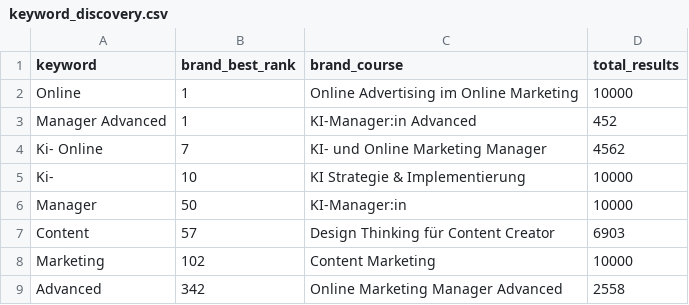
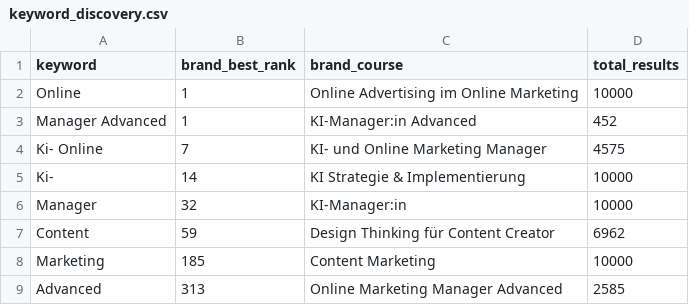
Before and after one commit to oopsrathan-create/Mein_now-crawler, a CSV file: meinnow_crawler/data/keyword_discovery.csv, drawn as a sheet.

```diff
--- a/meinnow_crawler/data/keyword_discovery.csv
+++ b/meinnow_crawler/data/keyword_discovery.csv
@@ -3,7 +3,7 @@ Online,1,Online Advertising im Online Marketing,10000
 Manager Advanced,1,KI-Manager:in Advanced,452
-Ki- Online,7,KI- und Online Marketing Manager,4562
-Ki-,10,KI Strategie & Implementierung,10000
-Manager,50,KI-Manager:in,10000
-Content,57,Design Thinking für Content Creator,6903
-Marketing,102,Content Marketing,10000
-Advanced,342,Online Marketing Manager Advanced,2558
+Ki- Online,7,KI- und Online Marketing Manager,4575
+Ki-,14,KI Strategie & Implementierung,10000
+Manager,32,KI-Manager:in,10000
+Content,59,Design Thinking für Content Creator,6962
+Marketing,185,Content Marketing,10000
+Advanced,313,Online Marketing Manager Advanced,2585
```
Also changed, not shown: meinnow_crawler/data/coverage.csv, meinnow_crawler/data/latest_competitor_share.csv, 9 other files.
